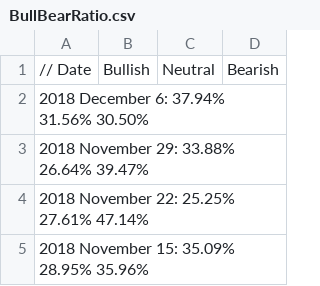
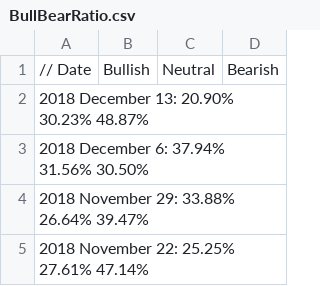
Before and after one commit to dadelcarbo/UltimateChartistRoot, a CSV file: data/weekly/AAII/BullBearRatio.csv, drawn as a sheet; only a part is shown; the shorter side is filled out with more unchanged rows.

Commit message:
AAII

```diff
--- a/data/weekly/AAII/BullBearRatio.csv
+++ b/data/weekly/AAII/BullBearRatio.csv
@@ -1,2 +1,3 @@
 // Date,Bullish,Neutral,Bearish
+2018 December 13:	20.90%	30.23%	48.87%
 2018 December 6:	37.94%	31.56%	30.50%
```
Also changed, not shown: 1 other file.
